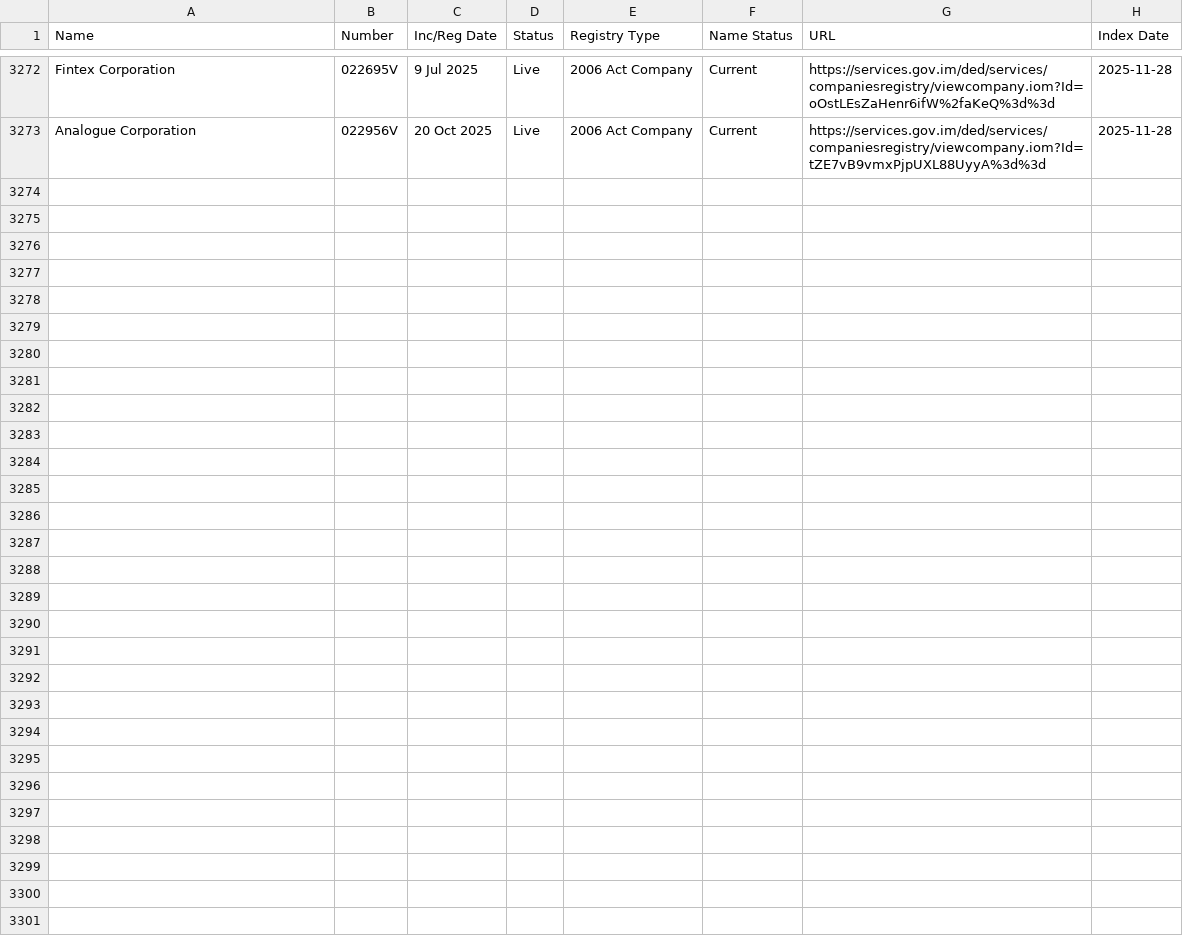
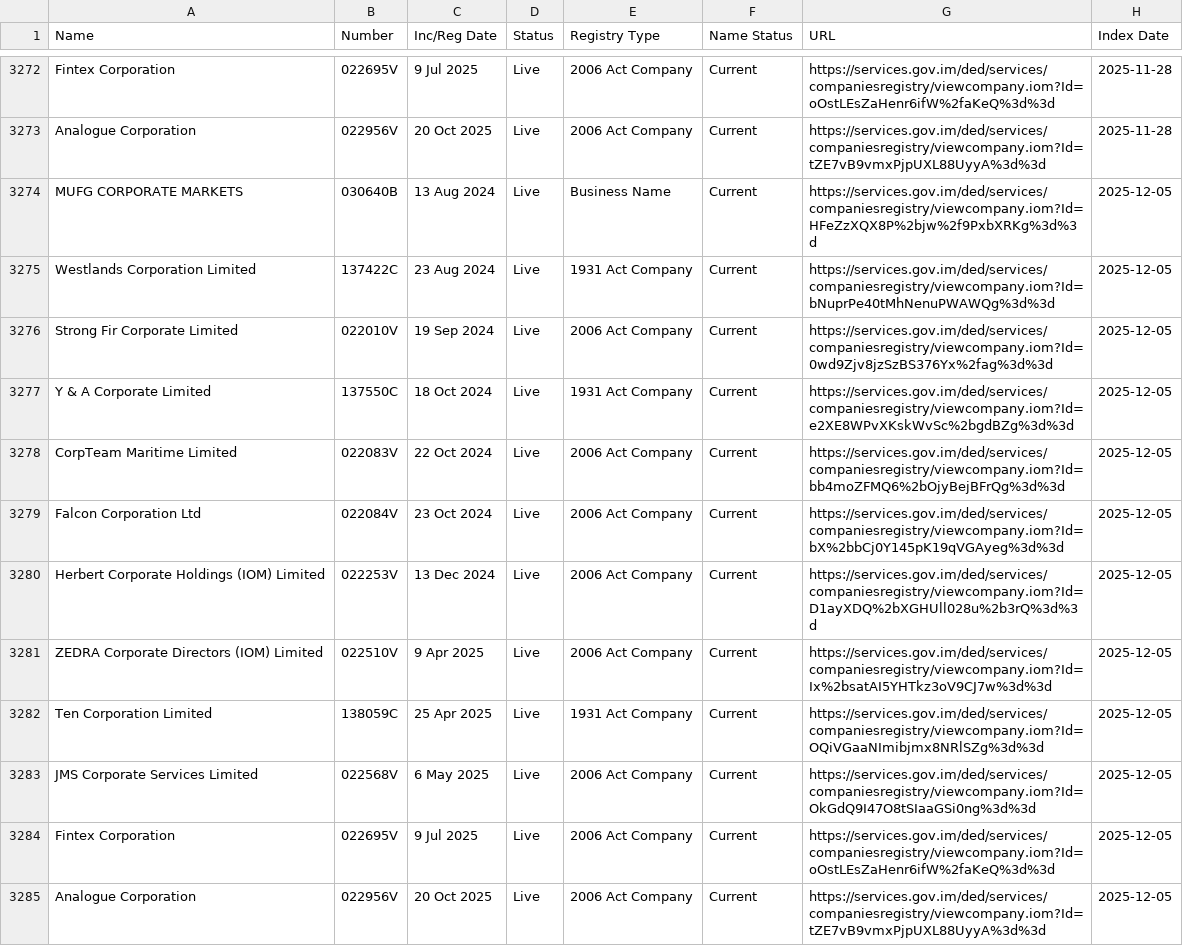
Before and after one commit to dankarran/isleofman-opendata, a CSV file: data/gov.im/companies/sources/search/names/CORP.csv, drawn as a sheet; only a part is shown, gaps mark what is left out.

```diff
--- a/data/gov.im/companies/sources/search/names/CORP.csv
+++ b/data/gov.im/companies/sources/search/names/CORP.csv
@@ -3273 +3273,13 @@
 "Analogue Corporation","022956V","20 Oct 2025","Live","2006 Act Company","Current","https://services.gov.im/ded/services/companiesregistry/viewcompany.iom?Id=tZE7vB9vmxPjpUXL88UyyA%3d%3d","2025-11-28"
+"MUFG CORPORATE MARKETS","030640B","13 Aug 2024","Live","Business Name","Current","https://services.gov.im/ded/services/companiesregistry/viewcompany.iom?Id=HFeZzXQX8P%2bjw%2f9PxbXRKg%3d%3d","2025-12-05"
+"Westlands Corporation Limited","137422C","23 Aug 2024","Live","1931 Act Company","Current","https://services.gov.im/ded/services/companiesregistry/viewcompany.iom?Id=bNuprPe40tMhNenuPWAWQg%3d%3d","2025-12-05"
+"Strong Fir Corporate Limited","022010V","19 Sep 2024","Live","2006 Act Company","Current","https://services.gov.im/ded/services/companiesregistry/viewcompany.iom?Id=0wd9Zjv8jzSzBS376Yx%2fag%3d%3d","2025-12-05"
+"Y & A Corporate Limited","137550C","18 Oct 2024","Live","1931 Act Company","Current","https://services.gov.im/ded/services/companiesregistry/viewcompany.iom?Id=e2XE8WPvXKskWvSc%2bgdBZg%3d%3d","2025-12-05"
+"CorpTeam Maritime Limited","022083V","22 Oct 2024","Live","2006 Act Company","Current","https://services.gov.im/ded/services/companiesregistry/viewcompany.iom?Id=bb4moZFMQ6%2bOjyBejBFrQg%3d%3d","2025-12-05"
+"Falcon Corporation Ltd","022084V","23 Oct 2024","Live","2006 Act Company","Current","https://services.gov.im/ded/services/companiesregistry/viewcompany.iom?Id=bX%2bbCj0Y145pK19qVGAyeg%3d%3d","2025-12-05"
+"Herbert Corporate Holdings (IOM) Limited","022253V","13 Dec 2024","Live","2006 Act Company","Current","https://services.gov.im/ded/services/companiesregistry/viewcompany.iom?Id=D1ayXDQ%2bXGHUll028u%2b3rQ%3d%3d","2025-12-05"
+"ZEDRA Corporate Directors (IOM) Limited","022510V","9 Apr 2025","Live","2006 Act Company","Current","https://services.gov.im/ded/services/companiesregistry/viewcompany.iom?Id=Ix%2bsatAI5YHTkz3oV9CJ7w%3d%3d","2025-12-05"
+"Ten Corporation Limited","138059C","25 Apr 2025","Live","1931 Act Company","Current","https://services.gov.im/ded/services/companiesregistry/viewcompany.iom?Id=OQiVGaaNImibjmx8NRlSZg%3d%3d","2025-12-05"
+"JMS Corporate Services Limited","022568V","6 May 2025","Live","2006 Act Company","Current","https://services.gov.im/ded/services/companiesregistry/viewcompany.iom?Id=OkGdQ9I47O8tSIaaGSi0ng%3d%3d","2025-12-05"
+"Fintex Corporation","022695V","9 Jul 2025","Live","2006 Act Company","Current","https://services.gov.im/ded/services/companiesregistry/viewcompany.iom?Id=oOstLEsZaHenr6ifW%2faKeQ%3d%3d","2025-12-05"
+"Analogue Corporation","022956V","20 Oct 2025","Live","2006 Act Company","Current","https://services.gov.im/ded/services/companiesregistry/viewcompany.iom?Id=tZE7vB9vmxPjpUXL88UyyA%3d%3d","2025-12-05"
```
Also changed, not shown: data/gov.im/companies/sources/search/names/FOUNDATION.csv, data/gov.im/companies/sources/search/names/INC.csv, 40 other files.
